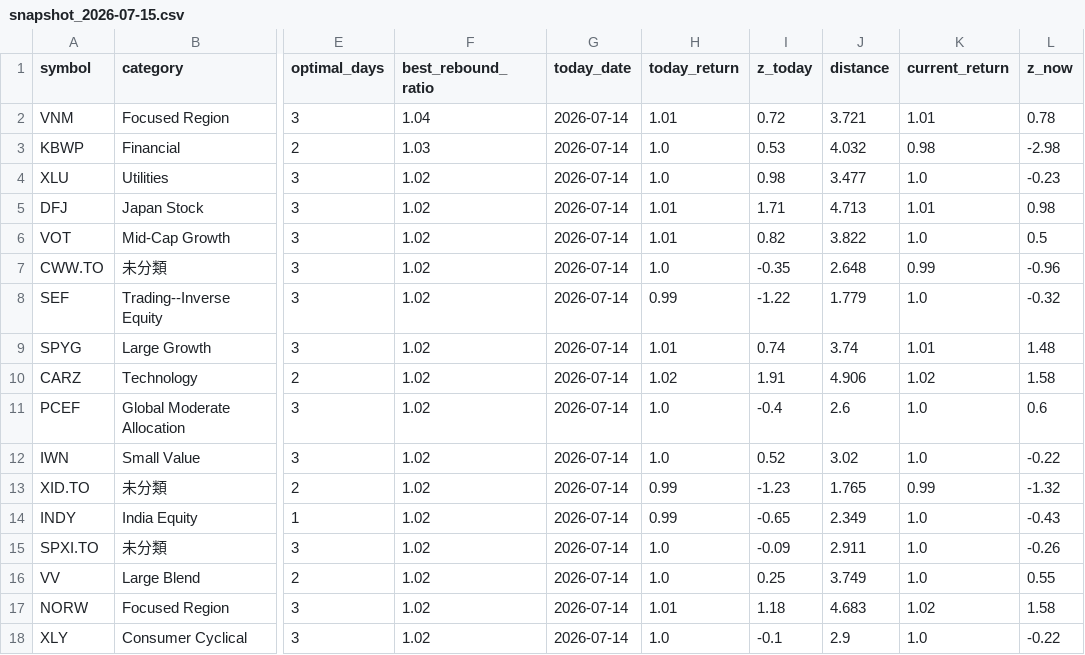
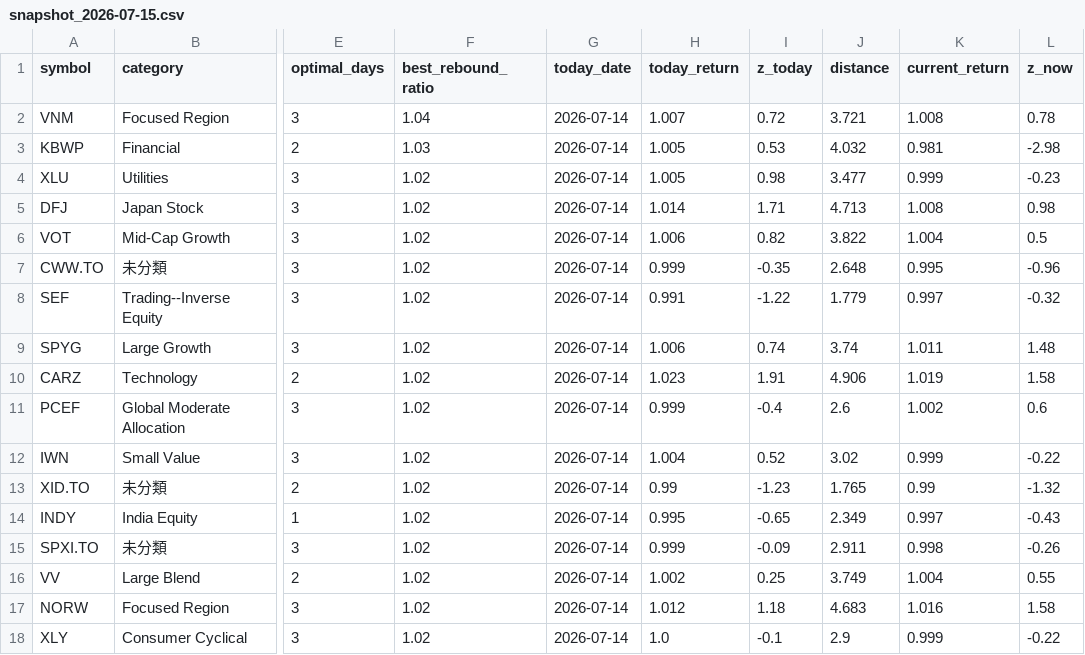
Before and after one commit to flyincloud2001/Rebound_Stock_Selection_Model, a CSV file: data/snapshot_2026-07-15.csv, drawn as a sheet; only a part is shown, gaps mark what is left out; the diff covers the shown part only; the diff names each change by its address in the sheet, - before the commit and + after, or states it on an @@ line.

Commit message:
Auto sync: 2026-07-15 05:16:07

```diff
--- a/data/snapshot_2026-07-15.csv
+++ b/data/snapshot_2026-07-15.csv
-H2 (today_return): 1.01
+H2 (today_return): 1.007
-K2 (current_return): 1.01
+K2 (current_return): 1.008
-H3:H4 (today_return): 1.0
+H3:H4 (today_return): 1.005
-K3 (current_return): 0.98
+K3 (current_return): 0.981
-K4 (current_return): 1.0
+K4 (current_return): 0.999
-H5 (today_return): 1.01
+H5 (today_return): 1.014
-K5 (current_return): 1.01
+K5 (current_return): 1.008
-H6 (today_return): 1.01
+H6 (today_return): 1.006
-K6 (current_return): 1.0
+K6 (current_return): 1.004
-H7 (today_return): 1.0
+H7 (today_return): 0.999
-K7 (current_return): 0.99
+K7 (current_return): 0.995
-H8 (today_return): 0.99
+H8 (today_return): 0.991
-K8 (current_return): 1.0
+K8 (current_return): 0.997
-H9 (today_return): 1.01
+H9 (today_return): 1.006
-K9 (current_return): 1.01
+K9 (current_return): 1.011
-H10 (today_return): 1.02
+H10 (today_return): 1.023
-K10 (current_return): 1.02
+K10 (current_return): 1.019
-H11 (today_return): 1.0
+H11 (today_return): 0.999
-K11 (current_return): 1.0
+K11 (current_return): 1.002
-H12 (today_return): 1.0
+H12 (today_return): 1.004
-K12 (current_return): 1.0
+K12 (current_return): 0.999
-H14 (today_return): 0.99
+H14 (today_return): 0.995
-K14 (current_return): 1.0
+K14 (current_return): 0.997
-H15 (today_return): 1.0
+H15 (today_return): 0.999
-K15 (current_return): 1.0
+K15 (current_return): 0.998
-H16 (today_return): 1.0
+H16 (today_return): 1.002
-K16 (current_return): 1.0
+K16 (current_return): 1.004
-H17 (today_return): 1.01
+H17 (today_return): 1.012
-K17 (current_return): 1.02
+K17 (current_return): 1.016
-K18 (current_return): 1.0
+K18 (current_return): 0.999
```
Also changed, not shown: 151 edited cells elsewhere in this file.
